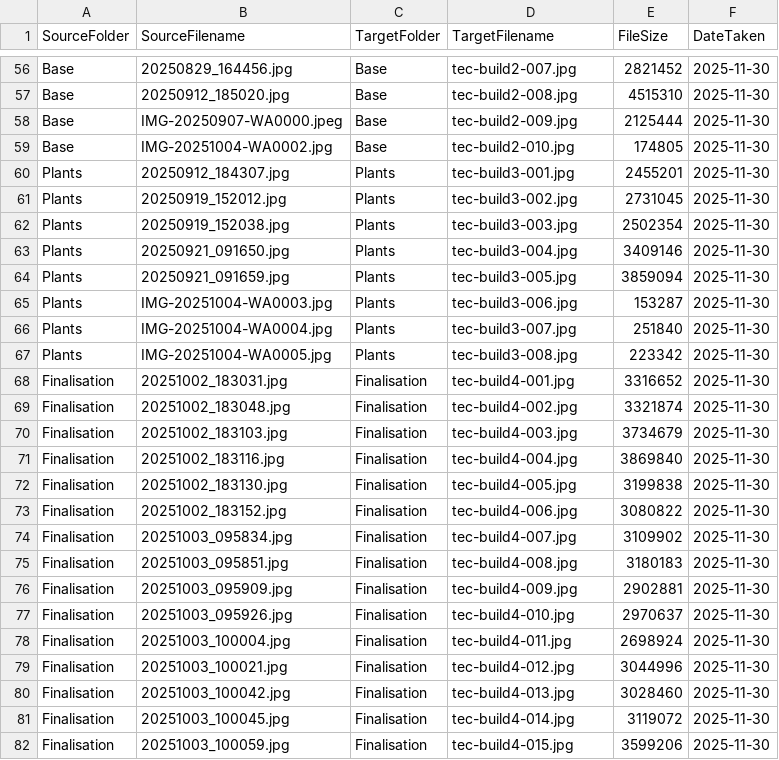
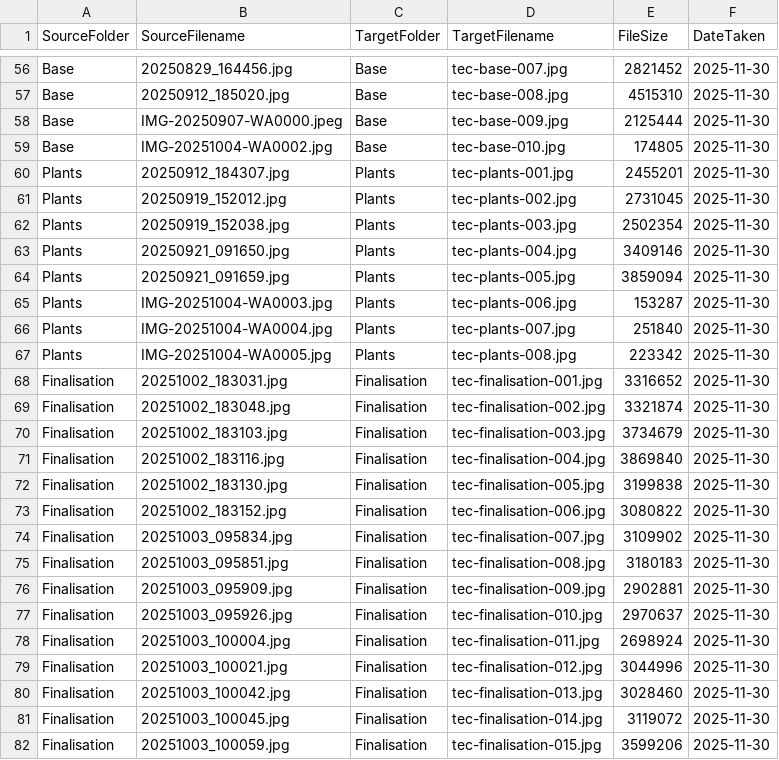
Before and after one commit to lcilliers/hobbies-modelling4comfort, a CSV file: projects-working/traditional-english-cottage/TEC-PHOTO-INVENTORY.csv, drawn as a sheet; only a part is shown, gaps mark what is left out; the diff covers the shown part only.

```diff
--- a/projects-working/traditional-english-cottage/TEC-PHOTO-INVENTORY.csv
+++ b/projects-working/traditional-english-cottage/TEC-PHOTO-INVENTORY.csv
@@ -56,27 +56,27 @@
-"Base","20250829_164456.jpg","Base","tec-build2-007.jpg","2821452","2025-11-30"
-"Base","20250912_185020.jpg","Base","tec-build2-008.jpg","4515310","2025-11-30"
-"Base","IMG-20250907-WA0000.jpeg","Base","tec-build2-009.jpg","2125444","2025-11-30"
-"Base","IMG-20251004-WA0002.jpg","Base","tec-build2-010.jpg","174805","2025-11-30"
-"Plants","20250912_184307.jpg","Plants","tec-build3-001.jpg","2455201","2025-11-30"
-"Plants","20250919_152012.jpg","Plants","tec-build3-002.jpg","2731045","2025-11-30"
-"Plants","20250919_152038.jpg","Plants","tec-build3-003.jpg","2502354","2025-11-30"
-"Plants","20250921_091650.jpg","Plants","tec-build3-004.jpg","3409146","2025-11-30"
-"Plants","20250921_091659.jpg","Plants","tec-build3-005.jpg","3859094","2025-11-30"
-"Plants","IMG-20251004-WA0003.jpg","Plants","tec-build3-006.jpg","153287","2025-11-30"
-"Plants","IMG-20251004-WA0004.jpg","Plants","tec-build3-007.jpg","251840","2025-11-30"
-"Plants","IMG-20251004-WA0005.jpg","Plants","tec-build3-008.jpg","223342","2025-11-30"
-"Finalisation","20251002_183031.jpg","Finalisation","tec-build4-001.jpg","3316652","2025-11-30"
-"Finalisation","20251002_183048.jpg","Finalisation","tec-build4-002.jpg","3321874","2025-11-30"
-"Finalisation","20251002_183103.jpg","Finalisation","tec-build4-003.jpg","3734679","2025-11-30"
-"Finalisation","20251002_183116.jpg","Finalisation","tec-build4-004.jpg","3869840","2025-11-30"
-"Finalisation","20251002_183130.jpg","Finalisation","tec-build4-005.jpg","3199838","2025-11-30"
-"Finalisation","20251002_183152.jpg","Finalisation","tec-build4-006.jpg","3080822","2025-11-30"
-"Finalisation","20251003_095834.jpg","Finalisation","tec-build4-007.jpg","3109902","2025-11-30"
-"Finalisation","20251003_095851.jpg","Finalisation","tec-build4-008.jpg","3180183","2025-11-30"
-"Finalisation","20251003_095909.jpg","Finalisation","tec-build4-009.jpg","2902881","2025-11-30"
-"Finalisation","20251003_095926.jpg","Finalisation","tec-build4-010.jpg","2970637","2025-11-30"
-"Finalisation","20251003_100004.jpg","Finalisation","tec-build4-011.jpg","2698924","2025-11-30"
-"Finalisation","20251003_100021.jpg","Finalisation","tec-build4-012.jpg","3044996","2025-11-30"
-"Finalisation","20251003_100042.jpg","Finalisation","tec-build4-013.jpg","3028460","2025-11-30"
-"Finalisation","20251003_100045.jpg","Finalisation","tec-build4-014.jpg","3119072","2025-11-30"
-"Finalisation","20251003_100059.jpg","Finalisation","tec-build4-015.jpg","3599206","2025-11-30"
+"Base","20250829_164456.jpg","Base","tec-base-007.jpg","2821452","2025-11-30"
+"Base","20250912_185020.jpg","Base","tec-base-008.jpg","4515310","2025-11-30"
+"Base","IMG-20250907-WA0000.jpeg","Base","tec-base-009.jpg","2125444","2025-11-30"
+"Base","IMG-20251004-WA0002.jpg","Base","tec-base-010.jpg","174805","2025-11-30"
+"Plants","20250912_184307.jpg","Plants","tec-plants-001.jpg","2455201","2025-11-30"
+"Plants","20250919_152012.jpg","Plants","tec-plants-002.jpg","2731045","2025-11-30"
+"Plants","20250919_152038.jpg","Plants","tec-plants-003.jpg","2502354","2025-11-30"
+"Plants","20250921_091650.jpg","Plants","tec-plants-004.jpg","3409146","2025-11-30"
+"Plants","20250921_091659.jpg","Plants","tec-plants-005.jpg","3859094","2025-11-30"
+"Plants","IMG-20251004-WA0003.jpg","Plants","tec-plants-006.jpg","153287","2025-11-30"
+"Plants","IMG-20251004-WA0004.jpg","Plants","tec-plants-007.jpg","251840","2025-11-30"
+"Plants","IMG-20251004-WA0005.jpg","Plants","tec-plants-008.jpg","223342","2025-11-30"
+"Finalisation","20251002_183031.jpg","Finalisation","tec-finalisation-001.jpg","3316652","2025-11-30"
+"Finalisation","20251002_183048.jpg","Finalisation","tec-finalisation-002.jpg","3321874","2025-11-30"
+"Finalisation","20251002_183103.jpg","Finalisation","tec-finalisation-003.jpg","3734679","2025-11-30"
+"Finalisation","20251002_183116.jpg","Finalisation","tec-finalisation-004.jpg","3869840","2025-11-30"
+"Finalisation","20251002_183130.jpg","Finalisation","tec-finalisation-005.jpg","3199838","2025-11-30"
+"Finalisation","20251002_183152.jpg","Finalisation","tec-finalisation-006.jpg","3080822","2025-11-30"
+"Finalisation","20251003_095834.jpg","Finalisation","tec-finalisation-007.jpg","3109902","2025-11-30"
+"Finalisation","20251003_095851.jpg","Finalisation","tec-finalisation-008.jpg","3180183","2025-11-30"
+"Finalisation","20251003_095909.jpg","Finalisation","tec-finalisation-009.jpg","2902881","2025-11-30"
+"Finalisation","20251003_095926.jpg","Finalisation","tec-finalisation-010.jpg","2970637","2025-11-30"
+"Finalisation","20251003_100004.jpg","Finalisation","tec-finalisation-011.jpg","2698924","2025-11-30"
+"Finalisation","20251003_100021.jpg","Finalisation","tec-finalisation-012.jpg","3044996","2025-11-30"
+"Finalisation","20251003_100042.jpg","Finalisation","tec-finalisation-013.jpg","3028460","2025-11-30"
+"Finalisation","20251003_100045.jpg","Finalisation","tec-finalisation-014.jpg","3119072","2025-11-30"
+"Finalisation","20251003_100059.jpg","Finalisation","tec-finalisation-015.jpg","3599206","2025-11-30"
```
Also changed, not shown: 59 edited cells elsewhere in this file, 9 other files.
